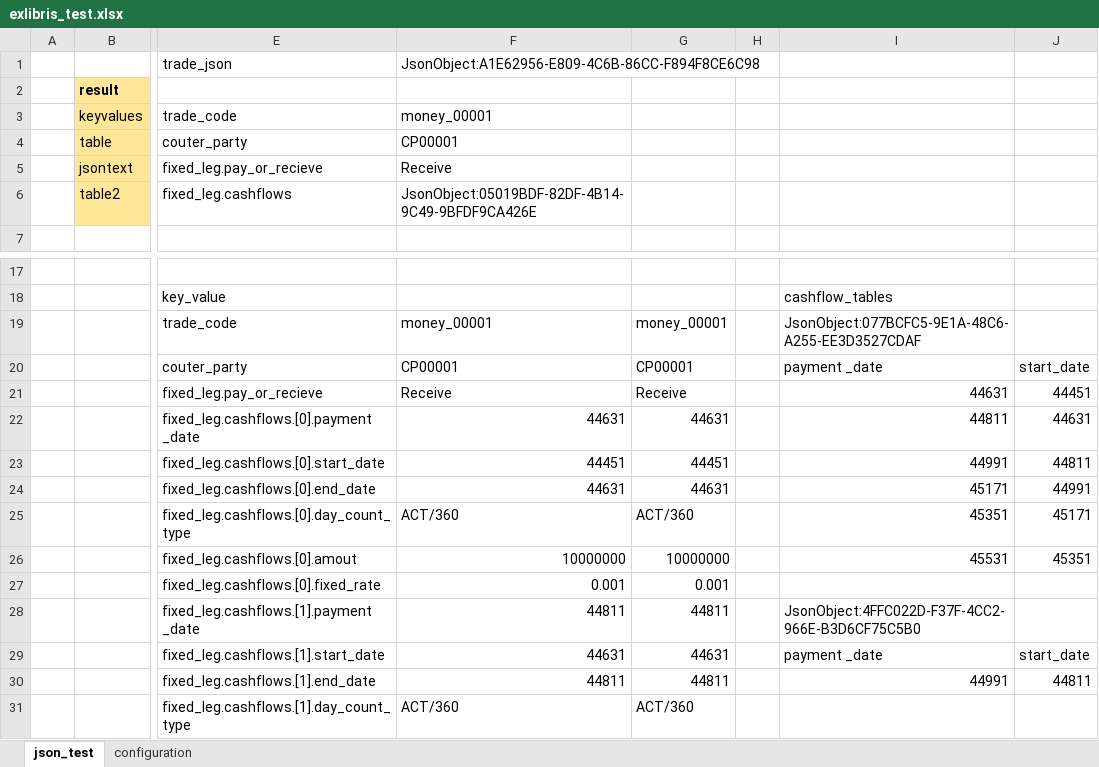
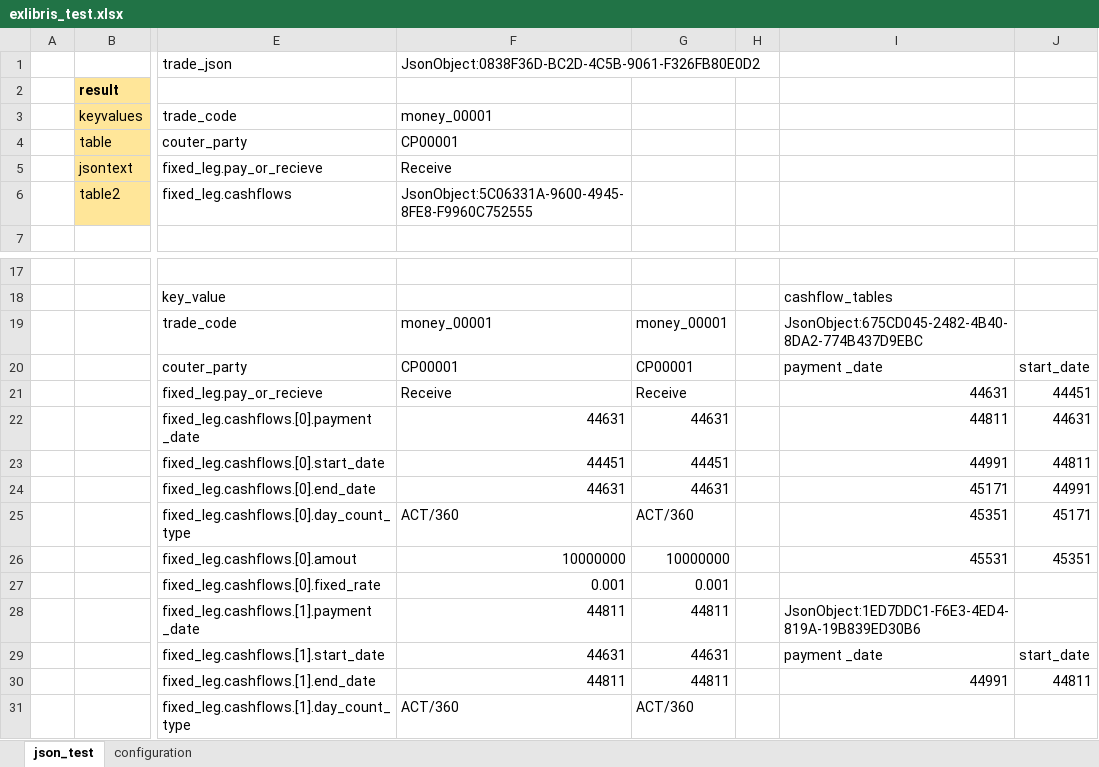
Before and after one commit to mugenfugafuga/exlibris, an Excel workbook: ExLibris/test_excel/exlibris_test.xlsx, sheet json_test, drawn as a sheet; only a part is shown, gaps mark what is left out; values as stored, in another font and other column widths than the file's, no borders; the diff names each change by its address in the sheet, - before the commit and + after, or states it on an @@ line.

Commit message:
dump object

```diff
--- a/ExLibris/test_excel/exlibris_test.xlsx (sheet json_test)
+++ b/ExLibris/test_excel/exlibris_test.xlsx (sheet json_test)
-F1: JsonObject:A1E62956-E809-4C6B-86CC-F894F8CE6C98
+F1: JsonObject:0838F36D-BC2D-4C5B-9061-F326FB80E0D2
-F6: JsonObject:05019BDF-82DF-4B14-9C49-9BFDF9CA426E
+F6: JsonObject:5C06331A-9600-4945-8FE8-F9960C752555
-I19: JsonObject:077BCFC5-9E1A-48C6-A255-EE3D3527CDAF
+I19: JsonObject:675CD045-2482-4B40-8DA2-774B437D9EBC
-I28: JsonObject:4FFC022D-F37F-4CC2-966E-B3D6CF75C5B0
+I28: JsonObject:1ED7DDC1-F6E3-4ED4-819A-19B839ED30B6
```
Also changed, not shown: sheet configuration, 2 other files.
